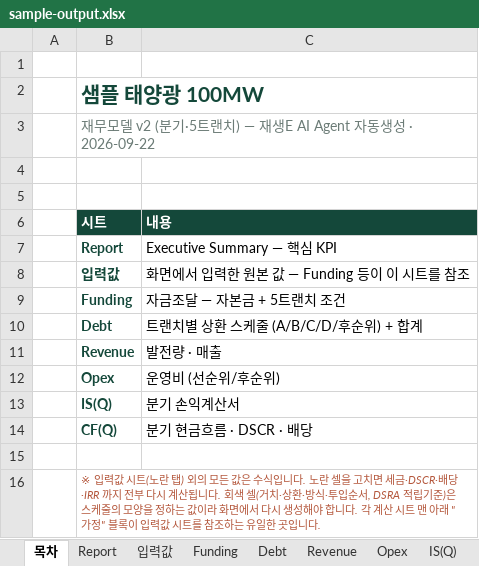
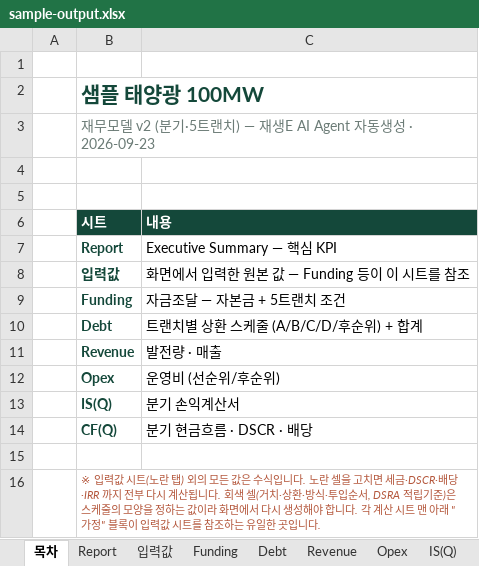
Before and after one commit to chldusrud14-rgb/financial_model_v1, an Excel workbook: contract/sample-output.xlsx, sheet 목차, drawn as a sheet; values as stored, in another font and other column widths than the file's, no borders; the diff names each change by its address in the sheet, - before the commit and + after, or states it on an @@ line.

```diff
--- a/contract/sample-output.xlsx (sheet 목차)
+++ b/contract/sample-output.xlsx (sheet 목차)
-B3 (시트): …생성 · 2026-09-22
+B3 (시트): …생성 · 2026-09-23
```
Also changed, not shown: sheet CF(Q), sheet Report, formulas that keep their value, dist/당진_태양광발전_재무모델_v2_생성예시.xlsx, e2e_t1.xlsx, 16 other files.
